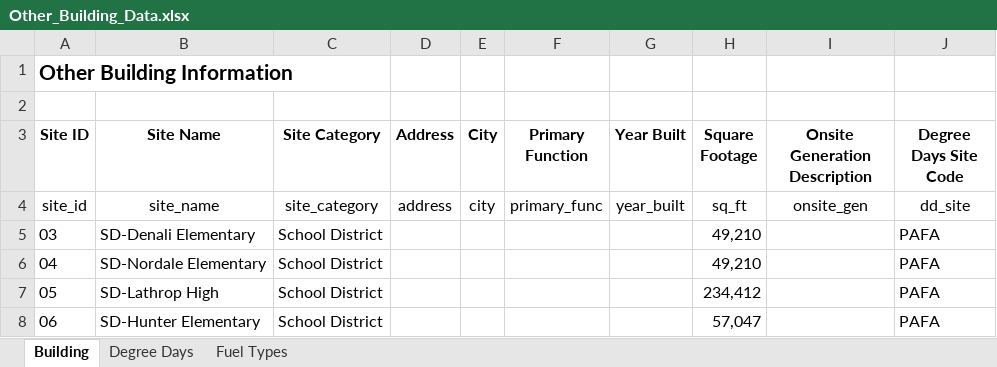
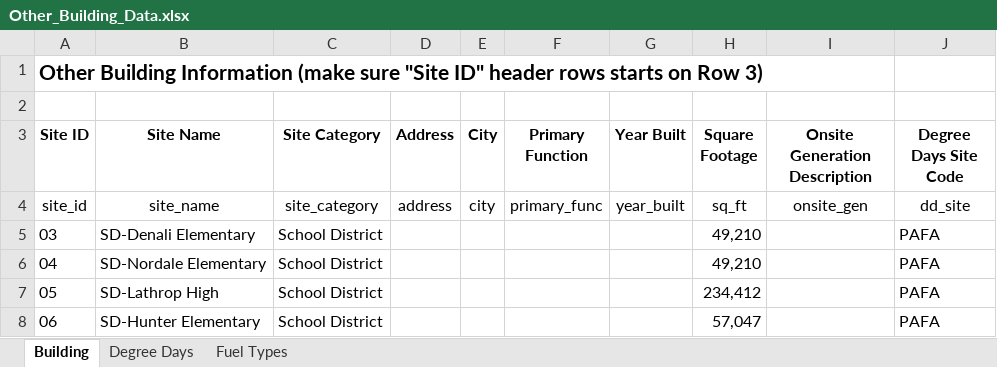
Before and after one commit to alanmitchell/fnsb-benchmark, an Excel workbook: data/Other_Building_Data.xlsx, sheet Building, drawn as a sheet; only a part is shown; values as stored, in another font and other column widths than the file's, no borders; the diff names each change by its address in the sheet, - before the commit and + after, or states it on an @@ line.

```diff
--- a/data/Other_Building_Data.xlsx (sheet Building)
+++ b/data/Other_Building_Data.xlsx (sheet Building)
-A1 (Site ID): …Building Information
+A1 (Site ID): …Building Information (make sure "Site ID" header rows starts on Row 3)
```
Also changed, not shown: sheet Degree Days, sheet Fuel Types, 2 other files.
